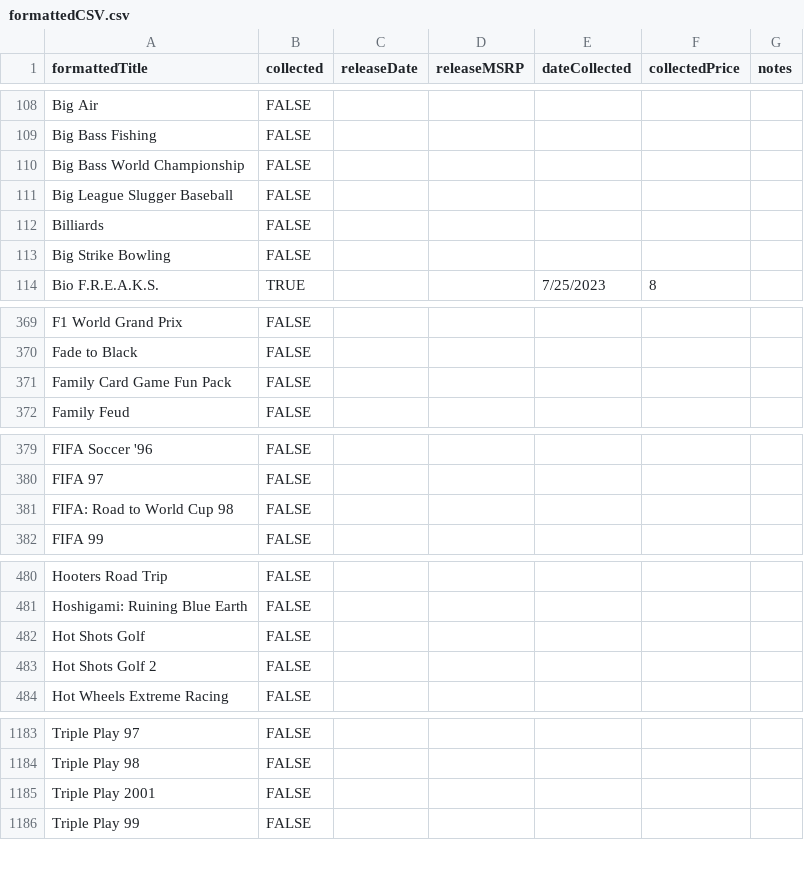
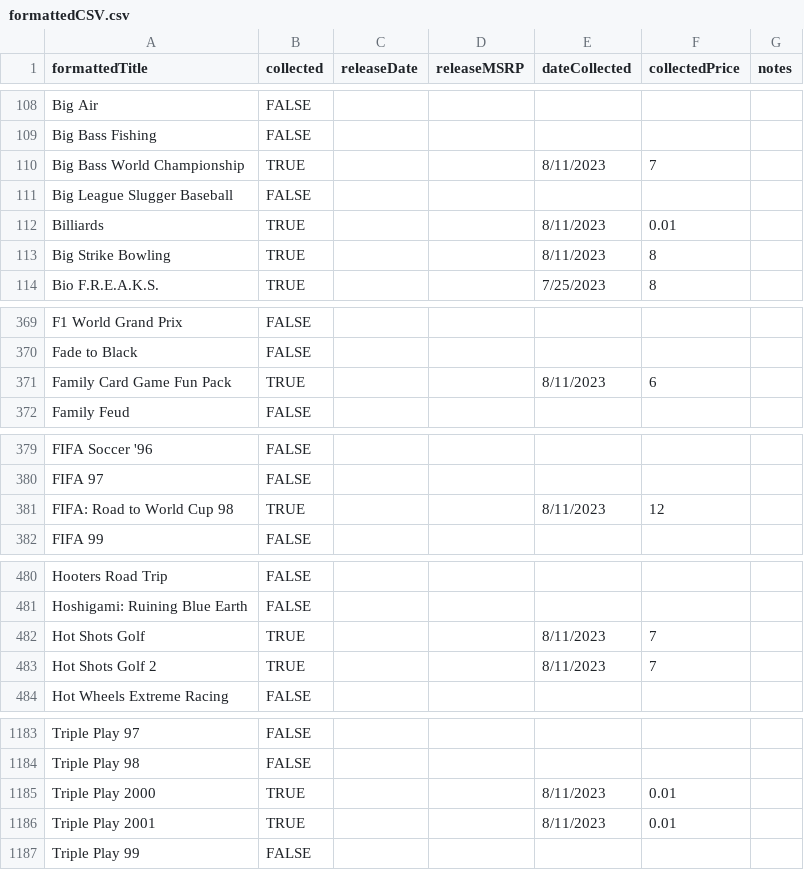
Before and after one commit to NickDMansfield/ps1-collector, a CSV file: formattedCSV.csv, drawn as a sheet; only a part is shown, gaps mark what is left out; the diff covers the shown part only.

Commit message:
8-11 lot 2

```diff
--- a/formattedCSV.csv
+++ b/formattedCSV.csv
@@ -109,6 +109,6 @@ Big Air,FALSE,,,,,
 Big Bass Fishing,FALSE,,,,,
-Big Bass World Championship,FALSE,,,,,
+Big Bass World Championship,TRUE,,,8/11/2023,7,
 Big League Slugger Baseball,FALSE,,,,,
-Billiards,FALSE,,,,,
-Big Strike Bowling,FALSE,,,,,
+Billiards,TRUE,,,8/11/2023,0.01,
+Big Strike Bowling,TRUE,,,8/11/2023,8,
 Bio F.R.E.A.K.S.,TRUE,,,7/25/2023,8,
@@ -370,3 +370,3 @@ F1 World Grand Prix,FALSE,,,,,
 Fade to Black,FALSE,,,,,
-Family Card Game Fun Pack,FALSE,,,,,
+Family Card Game Fun Pack,TRUE,,,8/11/2023,6,
 Family Feud,FALSE,,,,,
@@ -380,3 +380,3 @@ FIFA Soccer '96,FALSE,,,,,
 FIFA 97,FALSE,,,,,
-FIFA: Road to World Cup 98,FALSE,,,,,
+FIFA: Road to World Cup 98,TRUE,,,8/11/2023,12,
 FIFA 99,FALSE,,,,,
@@ -481,4 +481,4 @@ Hooters Road Trip,FALSE,,,,,
 Hoshigami: Ruining Blue Earth,FALSE,,,,,
-Hot Shots Golf,FALSE,,,,,
-Hot Shots Golf 2,FALSE,,,,,
+Hot Shots Golf,TRUE,,,8/11/2023,7,
+Hot Shots Golf 2,TRUE,,,8/11/2023,7,
 Hot Wheels Extreme Racing,FALSE,,,,,
@@ -1184,3 +1184,4 @@ Triple Play 97,FALSE,,,,,
 Triple Play 98,FALSE,,,,,
-Triple Play 2001,FALSE,,,,,
+Triple Play 2000,TRUE,,,8/11/2023,0.01,
+Triple Play 2001,TRUE,,,8/11/2023,0.01,
 Triple Play 99,FALSE,,,,,
```
Also changed, not shown: 18 edited cells elsewhere in this file.
